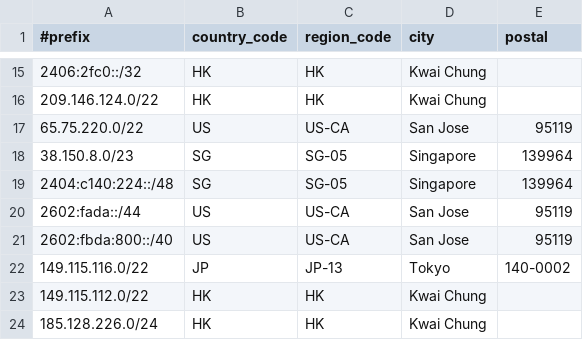
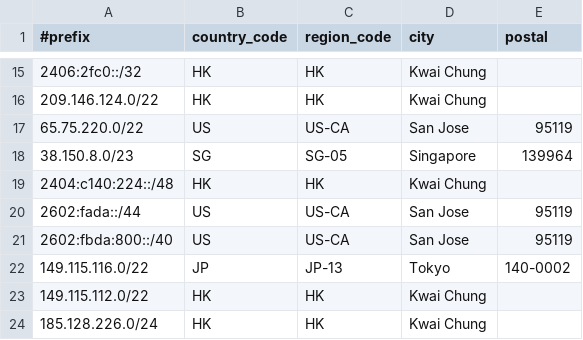
Before and after one commit to Joe-Ng-1998/AS138997-IP-Geo-Feed, a CSV file: data.csv, drawn as a sheet; only a part is shown, gaps mark what is left out.

Commit message:
Update data.csv

```diff
--- a/data.csv
+++ b/data.csv
@@ -18,3 +18,3 @@
 38.150.8.0/23,SG,SG-05,Singapore,139964
-2404:c140:224::/48,SG,SG-05,Singapore,139964
+2404:c140:224::/48,HK,HK,Kwai Chung,
 2602:fada::/44,US,US-CA,San Jose,95119
```
